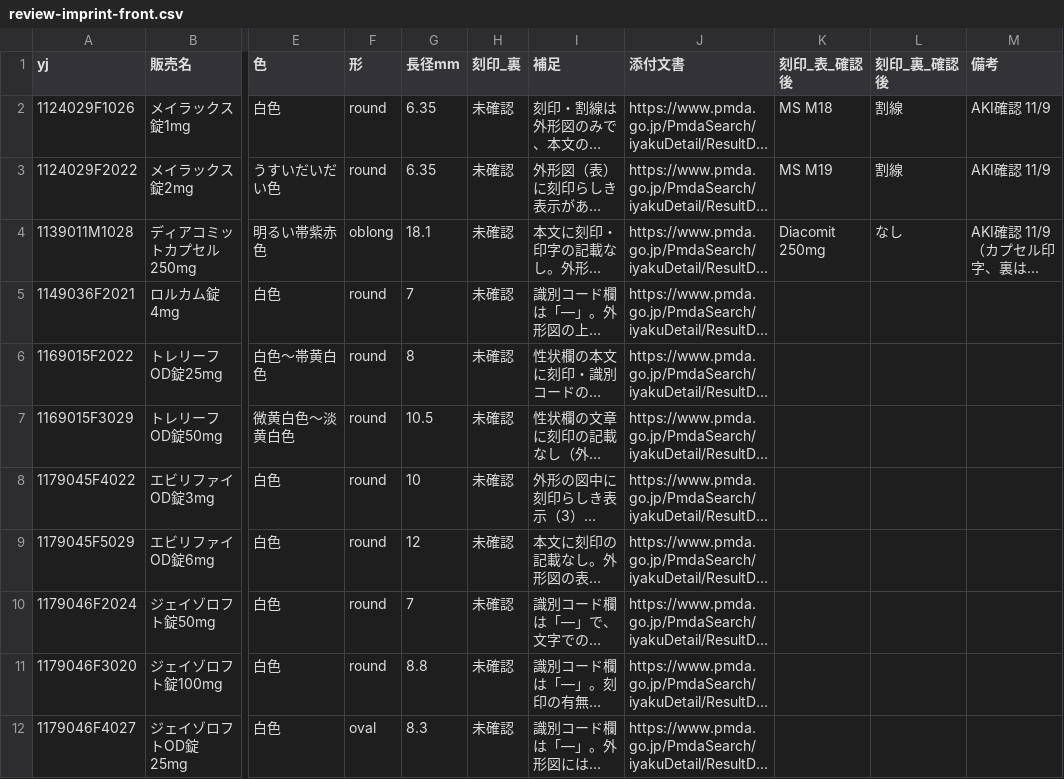
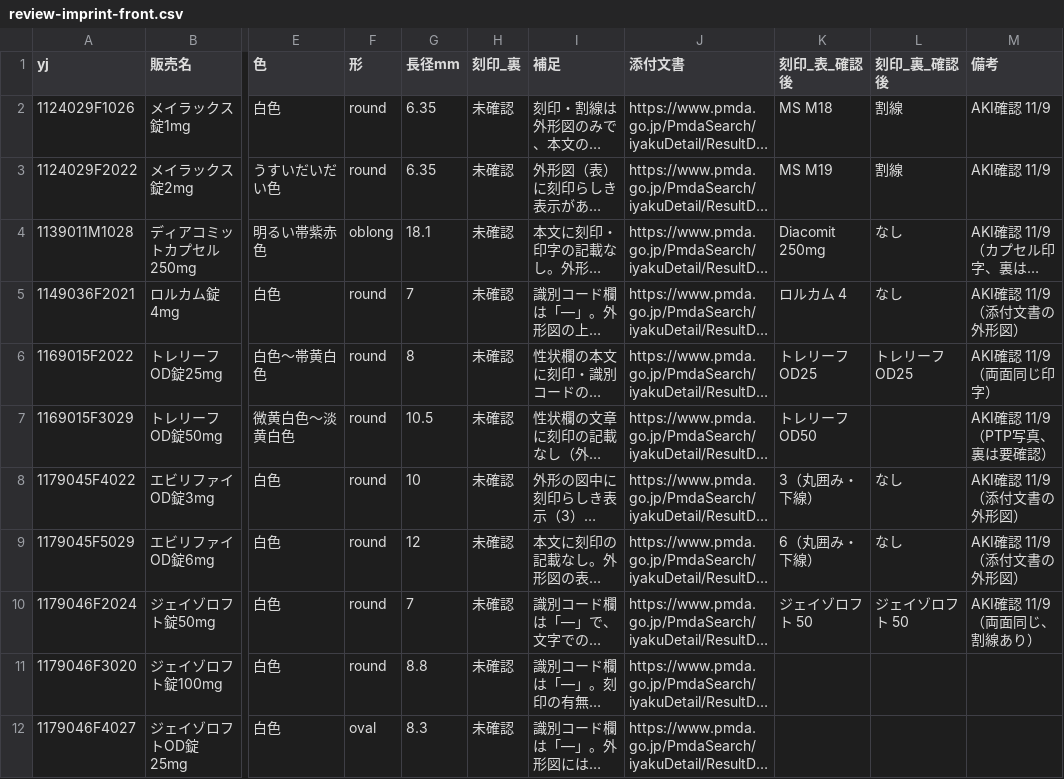
Before and after one commit to aki-pharm/ippouka-audit-assist, a CSV file: data/parent/review-imprint-front.csv, drawn as a sheet; only a part is shown, gaps mark what is left out; long unchanged cells end in …; the diff names each change by its address in the sheet, - before the commit and + after, or states it on an @@ line.

```diff
--- a/data/parent/review-imprint-front.csv
+++ b/data/parent/review-imprint-front.csv
-K5 (刻印_表_確認後): (empty)
+K5 (刻印_表_確認後): ロルカム 4
-L5 (刻印_裏_確認後): (empty)
+L5 (刻印_裏_確認後): なし
-M5 (備考): (empty)
+M5 (備考): AKI確認 11/9（添付文書の外形図）
-K6 (刻印_表_確認後): (empty)
+K6 (刻印_表_確認後): トレリーフ OD25
-L6 (刻印_裏_確認後): (empty)
+L6 (刻印_裏_確認後): トレリーフ OD25
-M6 (備考): (empty)
+M6 (備考): AKI確認 11/9（両面同じ印字）
-K7 (刻印_表_確認後): (empty)
+K7 (刻印_表_確認後): トレリーフ OD50
-M7 (備考): (empty)
+M7 (備考): AKI確認 11/9（PTP写真、裏は要確認）
-K8 (刻印_表_確認後): (empty)
+K8 (刻印_表_確認後): 3（丸囲み・下線）
-L8:L9 (刻印_裏_確認後): (empty)
+L8:L9 (刻印_裏_確認後): なし
-M8:M9 (備考): (empty)
+M8:M9 (備考): AKI確認 11/9（添付文書の外形図）
-K9 (刻印_表_確認後): (empty)
+K9 (刻印_表_確認後): 6（丸囲み・下線）
-K10 (刻印_表_確認後): (empty)
+K10 (刻印_表_確認後): ジェイゾロフト 50
-L10 (刻印_裏_確認後): (empty)
+L10 (刻印_裏_確認後): ジェイゾロフト 50
-M10 (備考): (empty)
+M10 (備考): AKI確認 11/9（両面同じ、割線あり）
```
Also changed, not shown: 47 other files.
